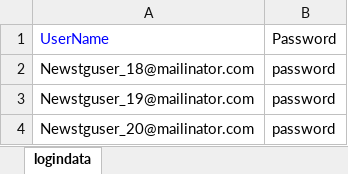
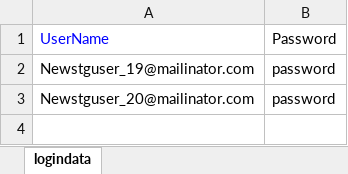
Before and after one commit to veenamathew1234/adtestautomationKNOL, an Excel workbook: src/main/java/dataRepository/logindata_localstg.xlsx, sheet logindata, drawn as a sheet; values as stored, in another font and other column widths than the file's, no borders; the diff names each change by its address in the sheet, - before the commit and + after, or states it on an @@ line.

Commit message:
asd

```diff
--- a/src/main/java/dataRepository/logindata_localstg.xlsx (sheet logindata)
+++ b/src/main/java/dataRepository/logindata_localstg.xlsx (sheet logindata)
-row 2: Newstguser_18@mailinator.com | password
```
